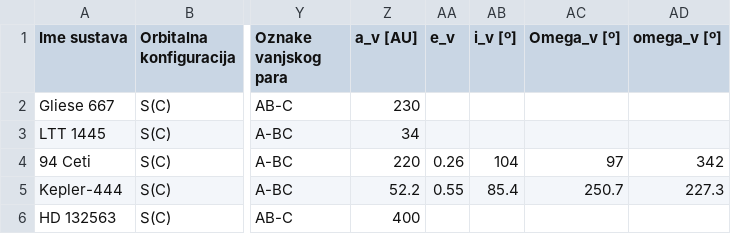
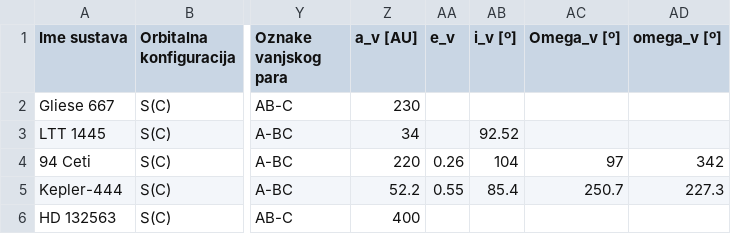
Before and after one commit to emadonev/nbody_exoplanets, a CSV file: input/final_triple_5.csv, drawn as a sheet; only a part is shown, gaps mark what is left out; the diff names each change by its address in the sheet, - before the commit and + after, or states it on an @@ line.

```diff
--- a/input/final_triple_5.csv
+++ b/input/final_triple_5.csv
-AB3 (i_v [º]): (empty)
+AB3 (i_v [º]): 92.52
```
Also changed, not shown: 1 other file.
